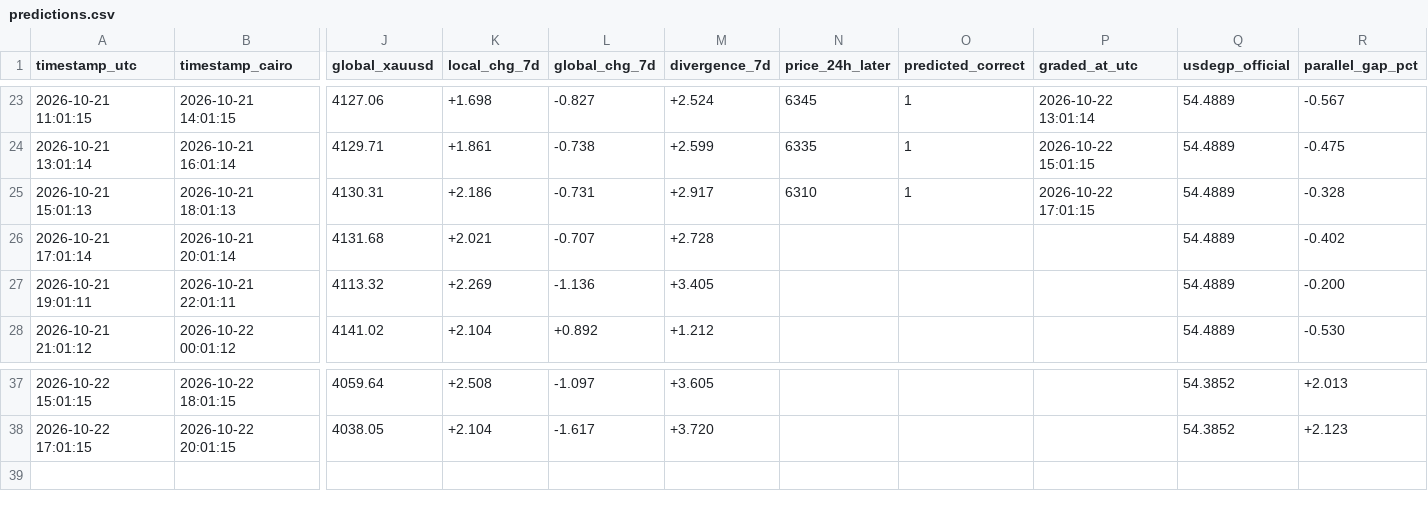
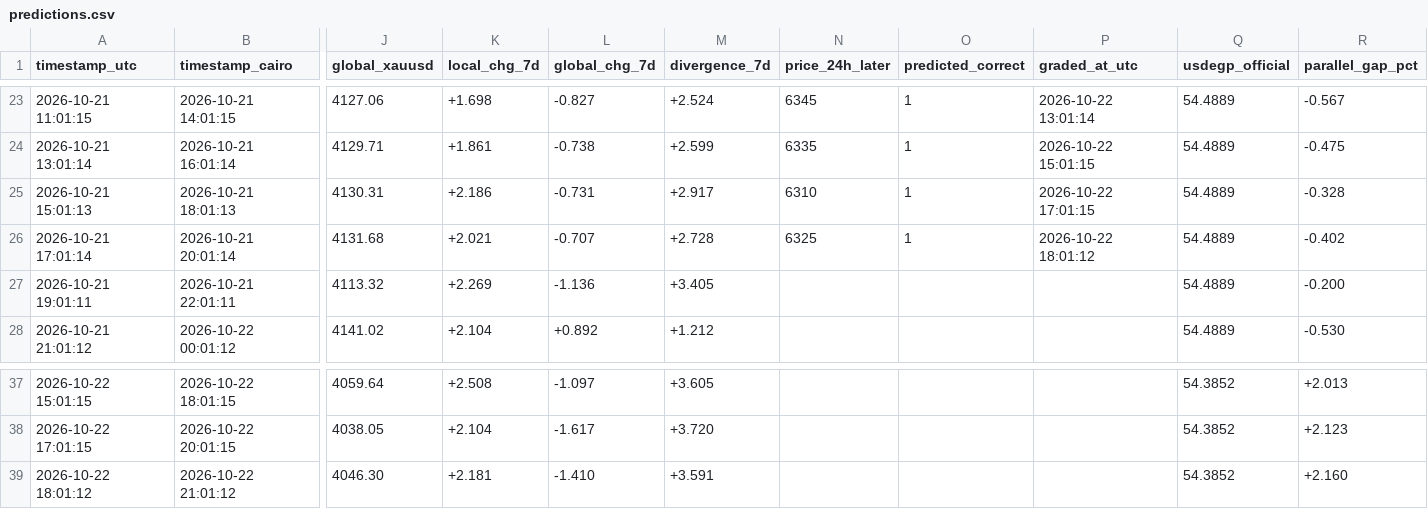
Before and after one commit to Moazahmed117823/gold_watcher, a CSV file: data/predictions.csv, drawn as a sheet; only a part is shown, gaps mark what is left out; rows hold the shown columns only; the diff names each change by its address in the sheet, - before the commit and + after, or states it on an @@ line.

```diff
--- a/data/predictions.csv
+++ b/data/predictions.csv
-N26 (price_24h_later): (empty)
+N26 (price_24h_later): 6325
-O26 (predicted_correct): (empty)
+O26 (predicted_correct): 1
-P26 (graded_at_utc): (empty)
+P26 (graded_at_utc): 2026-10-22 18:01:12
+row 39: 2026-10-22 18:01:12 | 2026-10-22 21:01:12 | 4046.30 | +2.181 | -1.410 | +3.591 |  |  |  | 54.3852 | +2.160
```
Also changed, not shown: data/gold_prices.csv, data/levels_history.csv.
